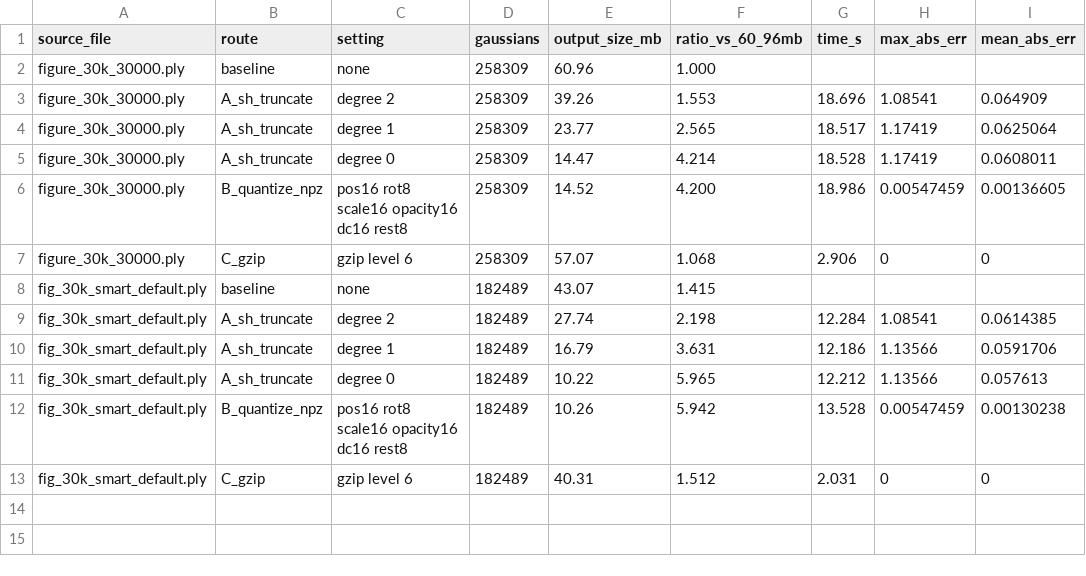
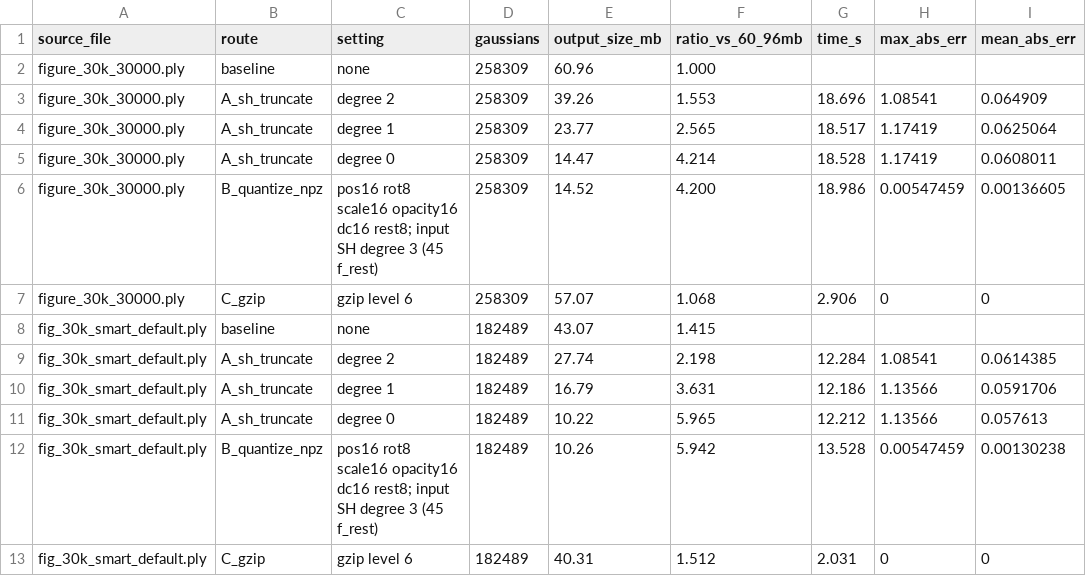
Before and after one commit to Natehc6002/3DGS-3D-RECONSTRUCTION-USING-GAUSSIAN-SPLATTING, a CSV file: optimization/results/size_reduction_figurine.csv, drawn as a sheet; only a part is shown; the diff names each change by its address in the sheet, - before the commit and + after, or states it on an @@ line.

Commit message:
fix(docs): explain npz 10.26 vs 7.41 MB - input SH degree, same preset; pin with tests

```diff
--- a/optimization/results/size_reduction_figurine.csv
+++ b/optimization/results/size_reduction_figurine.csv
-C6 (setting): …opacity16 dc16 rest8
+C6 (setting): …opacity16 dc16 rest8; input SH degree 3 (45 f_rest)
-C12 (setting): …opacity16 dc16 rest8
+C12 (setting): …opacity16 dc16 rest8; input SH degree 3 (45 f_rest)
```
Also changed, not shown: 2 other files.
